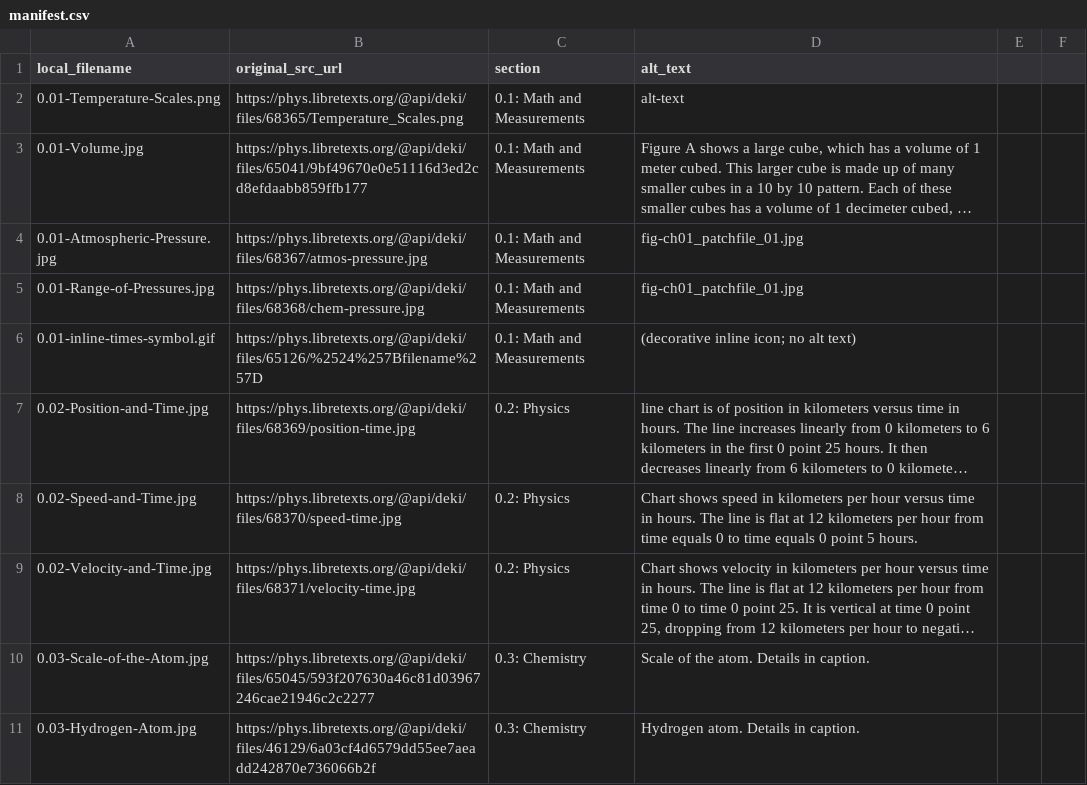
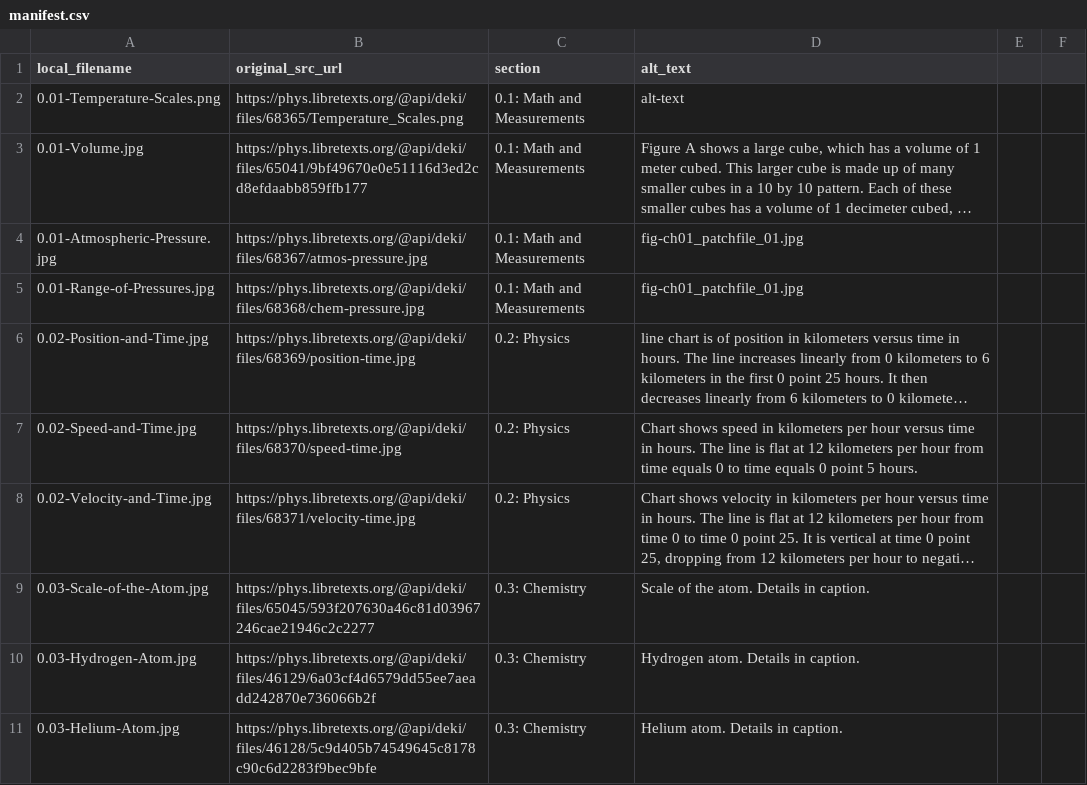
Before and after one commit to rachelmastrapa-dev/OER-Solar-System, a CSV file: chapters/00-Astronomy-Toolkit/images/manifest.csv, drawn as a sheet; only a part is shown; the shorter side is filled out with more unchanged rows; long unchanged cells end in …; the diff names each change by its address in the sheet, - before the commit and + after, or states it on an @@ line.

Commit message:
editing
editing astro toolkit  export review

```diff
--- a/chapters/00-Astronomy-Toolkit/images/manifest.csv
+++ b/chapters/00-Astronomy-Toolkit/images/manifest.csv
-row 6: 0.01-inline-times-symbol.gif | https://phys.libretexts.org/@api/deki/files/65126/%2524%257Bfilename%257D | 0.1: Math and Measurements | (decorative inline icon; no alt text)
```
Also changed, not shown: 8 other files.
